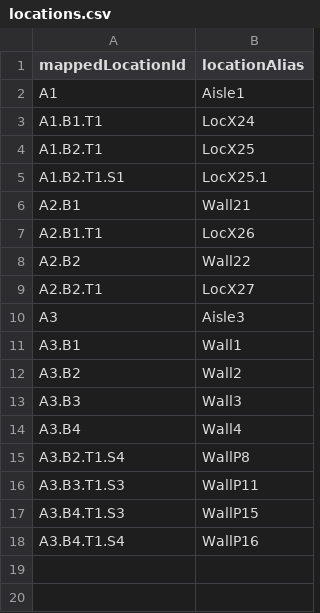
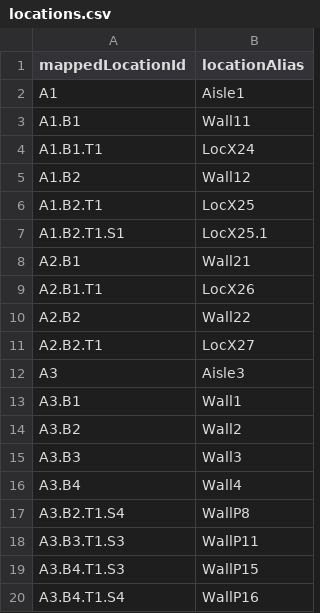
Before and after one commit to codeshelf/Codeshelf, a CSV file: facility-setup-script/locations.csv, drawn as a sheet; the diff names each change by its address in the sheet, - before the commit and + after, or states it on an @@ line.

Commit message:
DEV-915 Worked on Put Wall feedback

```diff
--- a/facility-setup-script/locations.csv
+++ b/facility-setup-script/locations.csv
+row 3: A1.B1 | Wall11
+row 5: A1.B2 | Wall12
```
Also changed, not shown: 6 other files.
